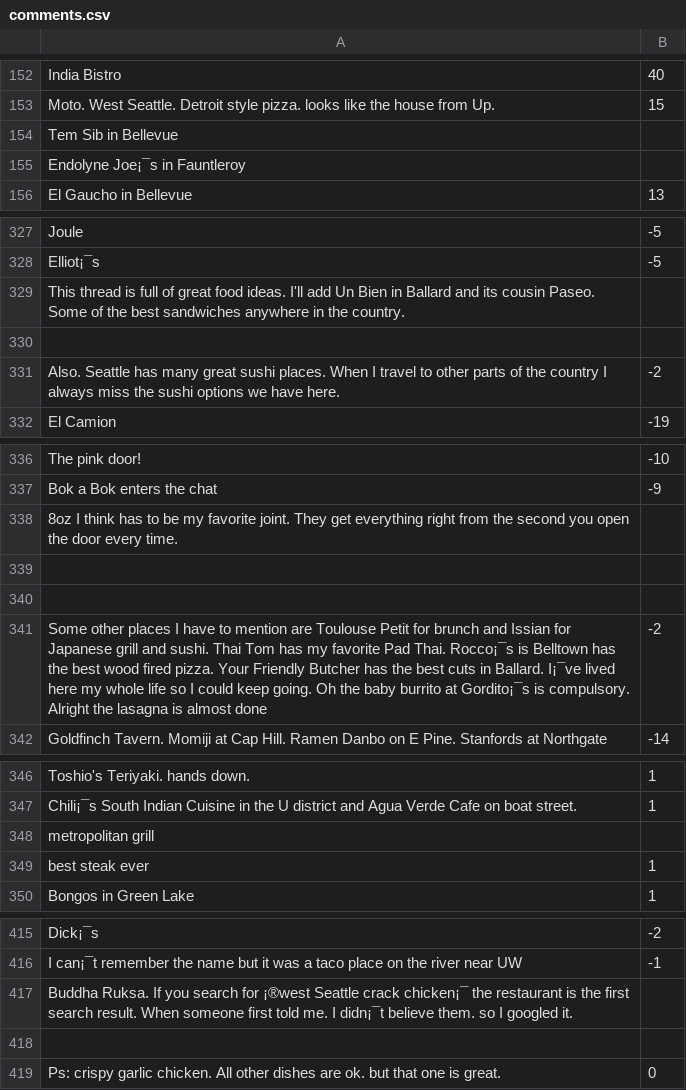
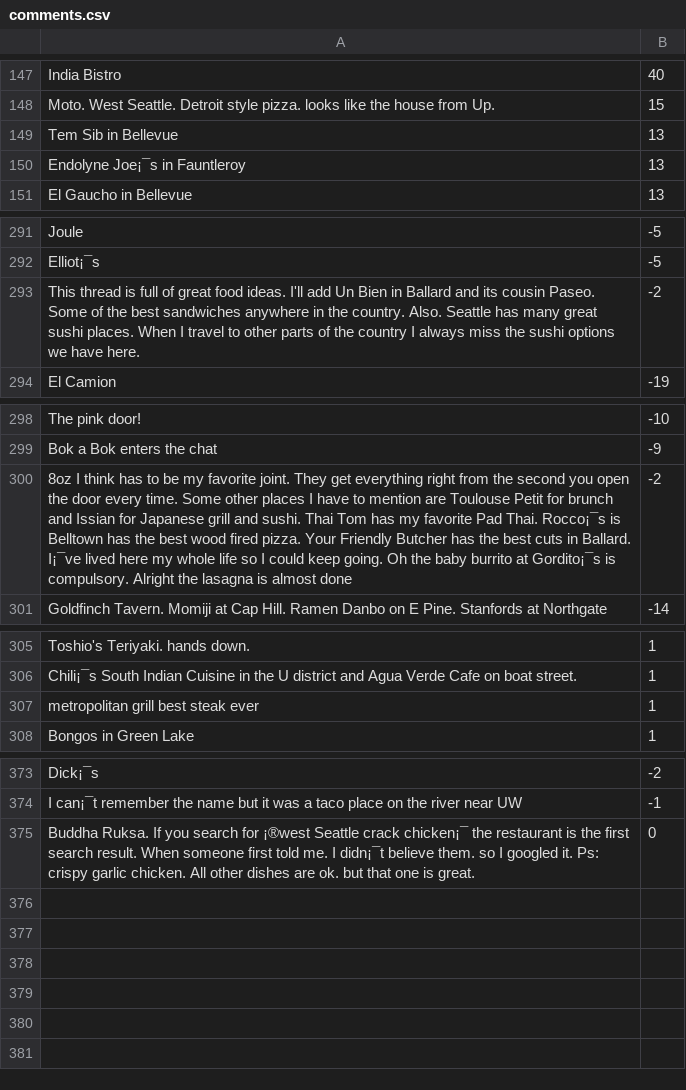
Before and after one commit to glace23/SeattleRedditFavouriteFood, a CSV file: app/comments.csv, drawn as a sheet; only a part is shown, gaps mark what is left out; the diff covers the shown part only.

```diff
--- a/app/comments.csv
+++ b/app/comments.csv
@@ -153,4 +148,4 @@ India Bistro, 40
 Moto. West Seattle. Detroit style pizza. looks like the house from Up., 15
-Tem Sib in Bellevue
-Endolyne Joe¡¯s in Fauntleroy
+Tem Sib in Bellevue , 13
+Endolyne Joe¡¯s in Fauntleroy , 13
 El Gaucho in Bellevue, 13
@@ -328,5 +292,3 @@ Joule, -5
 Elliot¡¯s, -5
-This thread is full of great food ideas. I'll add Un Bien in Ballard and its cousin Paseo. Some of the best sandwiches anywhere in the country.
-
-Also. Seattle has many great sushi places. When I travel to other parts of the country I always miss the sushi options we have here., -2
+This thread is full of great food ideas. I'll add Un Bien in Ballard and its cousin Paseo. Some of the best sandwiches anywhere in the country. Also. Seattle has many great sushi places. When I travel to other parts of the country I always miss the sushi options we have here., -2
 El Camion, -19
@@ -337,6 +299,3 @@ The pink door!, -10
 Bok a Bok enters the chat, -9
-8oz I think has to be my favorite joint. They get everything right from the second you open the door every time.
-
-
-Some other places I have to mention are Toulouse Petit for brunch and Issian for Japanese grill and sushi. Thai Tom has my favorite Pad Thai. Rocco¡¯s is Belltown has the best wood fired pizza. Your Friendly Butcher has the best cuts in Ballard. I¡¯ve lived here my whole life so I could keep going. Oh the baby burrito at Gordito¡¯s is compulsory. Alright the lasagna is almost done , -2
+8oz I think has to be my favorite joint. They get everything right from the second you open the door every time. Some other places I have to mention are Toulouse Petit for brunch and Issian for Japanese grill and sushi. Thai Tom has my favorite Pad Thai. Rocco¡¯s is Belltown has the best wood fired pizza. Your Friendly Butcher has the best cuts in Ballard. I¡¯ve lived here my whole life so I could keep going. Oh the baby burrito at Gordito¡¯s is compulsory. Alright the lasagna is almost done , -2
 Goldfinch Tavern. Momiji at Cap Hill. Ramen Danbo on E Pine. Stanfords at Northgate, -14
@@ -347,4 +306,3 @@ Toshio's Teriyaki. hands down., 1
 Chili¡¯s South Indian Cuisine in the U district and Agua Verde Cafe on boat street., 1
-metropolitan grill
-best steak ever, 1
+metropolitan grill best steak ever, 1
 Bongos in Green Lake, 1
@@ -416,4 +374,2 @@ Dick¡¯s, -2
 I can¡¯t remember the name but it was a taco place on the river near UW, -1
-Buddha Ruksa. If you search for ¡®west Seattle crack chicken¡¯ the restaurant is the first search result. When someone first told me. I didn¡¯t believe them. so I googled it.
-
-Ps: crispy garlic chicken. All other dishes are ok. but that one is great., 0
+Buddha Ruksa. If you search for ¡®west Seattle crack chicken¡¯ the restaurant is the first search result. When someone first told me. I didn¡¯t believe them. so I googled it. Ps: crispy garlic chicken. All other dishes are ok. but that one is great., 0
```
Also changed, not shown: 36 removed rows and 7 edited cells elsewhere in this file, 11 other files.
